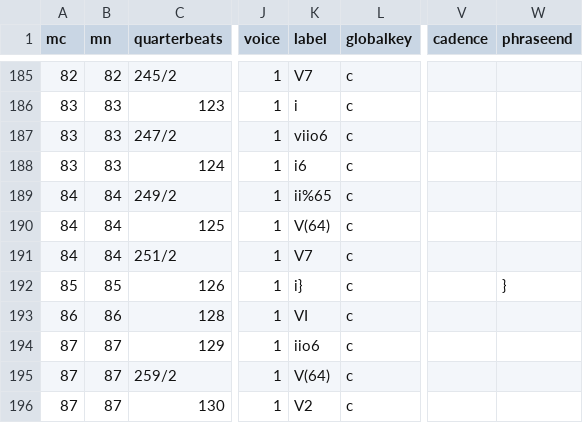
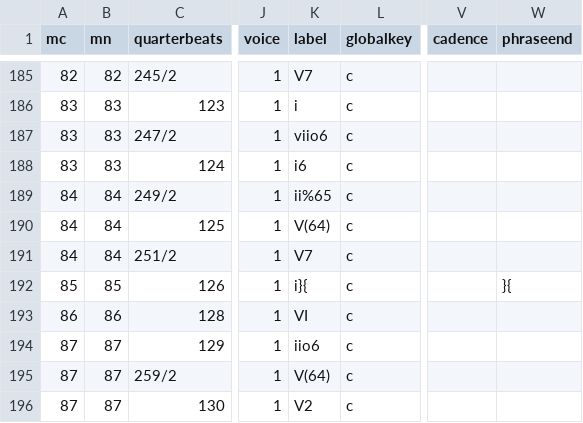
Before and after one commit to DCMLab/pergolesi_stabat_mater, a TSV file: harmonies/07. Eja, Mater fons amois.harmonies.tsv, drawn as a sheet; only a part is shown, gaps mark what is left out; the diff names each change by its address in the sheet, - before the commit and + after, or states it on an @@ line.

```diff
--- a/harmonies/07. Eja, Mater fons amois.harmonies.tsv
+++ b/harmonies/07. Eja, Mater fons amois.harmonies.tsv
-K192 (label): i}
+K192 (label): i}{
-W192 (phraseend): }
+W192 (phraseend): }{
```
Also changed, not shown: chords/07. Eja, Mater fons amois.chords.tsv, reviewed/07. Eja, Mater fons amois_reviewed.tsv, 4 other files.
